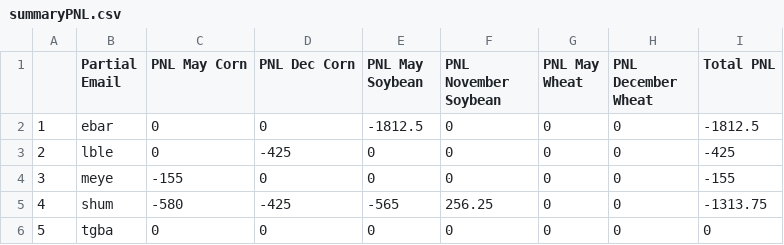
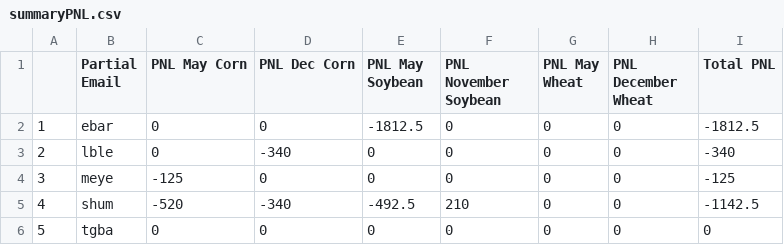
Before and after one commit to mindymallory/421Game2024, a CSV file: summaryPNL.csv, drawn as a sheet.

```diff
--- a/summaryPNL.csv
+++ b/summaryPNL.csv
@@ -2,5 +2,5 @@
 "1","ebar",0,0,-1812.5,0,0,0,-1812.5
-"2","lble",0,-425,0,0,0,0,-425
-"3","meye",-155,0,0,0,0,0,-155
-"4","shum",-580,-425,-565,256.25,0,0,-1313.75
+"2","lble",0,-340,0,0,0,0,-340
+"3","meye",-125,0,0,0,0,0,-125
+"4","shum",-520,-340,-492.5,210,0,0,-1142.5
 "5","tgba",0,0,0,0,0,0,0
```
Also changed, not shown: 4 other files.
